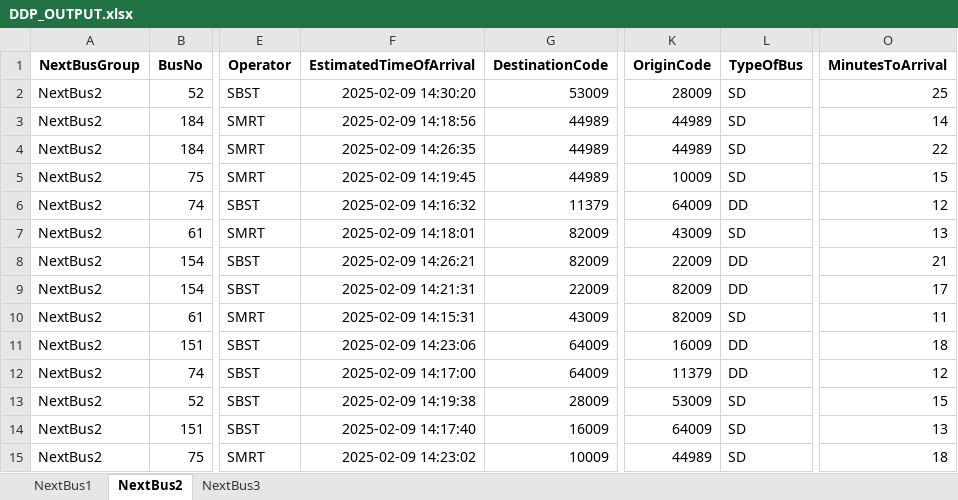
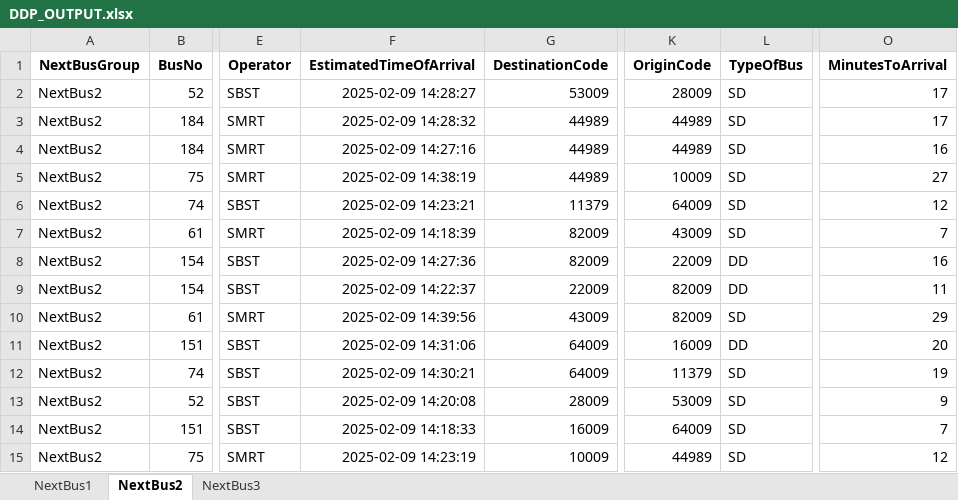
Before and after one commit to sophie-aje/test-ddp-1, an Excel workbook: path/in/repo/DDP_OUTPUT.xlsx, sheet NextBus2, drawn as a sheet; only a part is shown, gaps mark what is left out; values as stored, in another font and other column widths than the file's, no borders; charts and pictures not drawn; the diff names each change by its address in the sheet, - before the commit and + after, or states it on an @@ line.

```diff
--- a/path/in/repo/DDP_OUTPUT.xlsx (sheet NextBus2)
+++ b/path/in/repo/DDP_OUTPUT.xlsx (sheet NextBus2)
-F2 (EstimatedTimeOfArrival): 2025-02-09 14:30:20
+F2 (EstimatedTimeOfArrival): 2025-02-09 14:28:27
-O2 (MinutesToArrival): 25
+O2 (MinutesToArrival): 17
-F3 (EstimatedTimeOfArrival): 2025-02-09 14:18:56
+F3 (EstimatedTimeOfArrival): 2025-02-09 14:28:32
-O3 (MinutesToArrival): 14
+O3 (MinutesToArrival): 17
-F4 (EstimatedTimeOfArrival): 2025-02-09 14:26:35
+F4 (EstimatedTimeOfArrival): 2025-02-09 14:27:16
-O4 (MinutesToArrival): 22
+O4 (MinutesToArrival): 16
-F5 (EstimatedTimeOfArrival): 2025-02-09 14:19:45
+F5 (EstimatedTimeOfArrival): 2025-02-09 14:38:19
-O5 (MinutesToArrival): 15
+O5 (MinutesToArrival): 27
-F6 (EstimatedTimeOfArrival): 2025-02-09 14:16:32
+F6 (EstimatedTimeOfArrival): 2025-02-09 14:23:21
-L6 (TypeOfBus): DD
+L6 (TypeOfBus): SD
-F7 (EstimatedTimeOfArrival): 2025-02-09 14:18:01
+F7 (EstimatedTimeOfArrival): 2025-02-09 14:18:39
-O7 (MinutesToArrival): 13
+O7 (MinutesToArrival): 7
-F8 (EstimatedTimeOfArrival): 2025-02-09 14:26:21
+F8 (EstimatedTimeOfArrival): 2025-02-09 14:27:36
-O8 (MinutesToArrival): 21
+O8 (MinutesToArrival): 16
-F9 (EstimatedTimeOfArrival): 2025-02-09 14:21:31
+F9 (EstimatedTimeOfArrival): 2025-02-09 14:22:37
-O9 (MinutesToArrival): 17
+O9 (MinutesToArrival): 11
-F10 (EstimatedTimeOfArrival): 2025-02-09 14:15:31
+F10 (EstimatedTimeOfArrival): 2025-02-09 14:39:56
-O10 (MinutesToArrival): 11
+O10 (MinutesToArrival): 29
-F11 (EstimatedTimeOfArrival): 2025-02-09 14:23:06
+F11 (EstimatedTimeOfArrival): 2025-02-09 14:31:06
-O11 (MinutesToArrival): 18
+O11 (MinutesToArrival): 20
-F12 (EstimatedTimeOfArrival): 2025-02-09 14:17:00
+F12 (EstimatedTimeOfArrival): 2025-02-09 14:30:21
-L12 (TypeOfBus): DD
+L12 (TypeOfBus): SD
-O12 (MinutesToArrival): 12
+O12 (MinutesToArrival): 19
-F13 (EstimatedTimeOfArrival): 2025-02-09 14:19:38
+F13 (EstimatedTimeOfArrival): 2025-02-09 14:20:08
-O13 (MinutesToArrival): 15
+O13 (MinutesToArrival): 9
-F14 (EstimatedTimeOfArrival): 2025-02-09 14:17:40
+F14 (EstimatedTimeOfArrival): 2025-02-09 14:18:33
-O14 (MinutesToArrival): 13
+O14 (MinutesToArrival): 7
-F15 (EstimatedTimeOfArrival): 2025-02-09 14:23:02
+F15 (EstimatedTimeOfArrival): 2025-02-09 14:23:19
-O15 (MinutesToArrival): 18
+O15 (MinutesToArrival): 12
```
Also changed, not shown: sheet NextBus1, charts or pictures.
